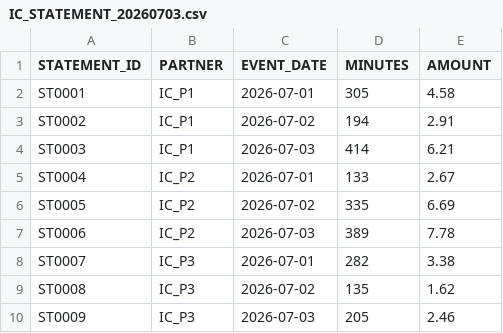
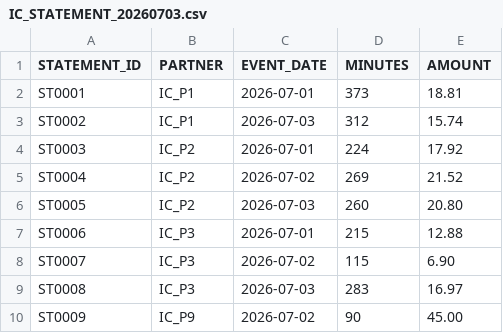
Before and after one commit to jotder/inspecto, a CSV file: spaces/_templates/telco-ra/data/samples/ic_statement/IC_STATEMENT_20260703.csv, drawn as a sheet.

```diff
--- a/spaces/_templates/telco-ra/data/samples/ic_statement/IC_STATEMENT_20260703.csv
+++ b/spaces/_templates/telco-ra/data/samples/ic_statement/IC_STATEMENT_20260703.csv
@@ -1,10 +1,10 @@
 STATEMENT_ID,PARTNER,EVENT_DATE,MINUTES,AMOUNT
-ST0001,IC_P1,2026-07-01,305,4.58
-ST0002,IC_P1,2026-07-02,194,2.91
-ST0003,IC_P1,2026-07-03,414,6.21
-ST0004,IC_P2,2026-07-01,133,2.67
-ST0005,IC_P2,2026-07-02,335,6.69
-ST0006,IC_P2,2026-07-03,389,7.78
-ST0007,IC_P3,2026-07-01,282,3.38
-ST0008,IC_P3,2026-07-02,135,1.62
-ST0009,IC_P3,2026-07-03,205,2.46
+ST0001,IC_P1,2026-07-01,373,18.81
+ST0002,IC_P1,2026-07-03,312,15.74
+ST0003,IC_P2,2026-07-01,224,17.92
+ST0004,IC_P2,2026-07-02,269,21.52
+ST0005,IC_P2,2026-07-03,260,20.80
+ST0006,IC_P3,2026-07-01,215,12.88
+ST0007,IC_P3,2026-07-02,115,6.90
+ST0008,IC_P3,2026-07-03,283,16.97
+ST0009,IC_P9,2026-07-02,90,45.00
```
Also changed, not shown: spaces/_templates/telco-ra/data/samples/balance_ledger/BALANCE_LEDGER_20260703.csv, spaces/_templates/telco-ra/data/samples/billed_invoice/BILLED_INVOICE_202607.csv, 27 other files.
